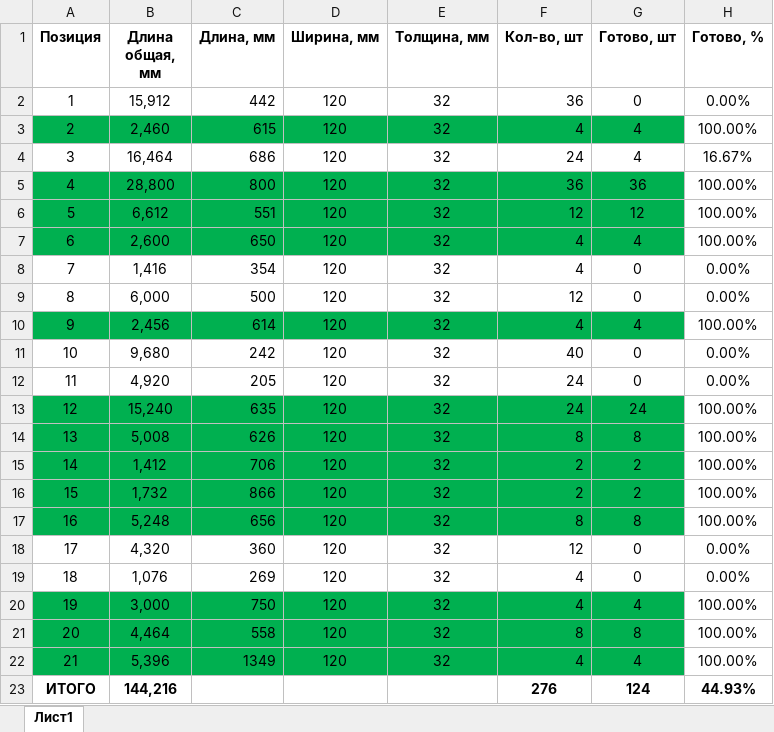
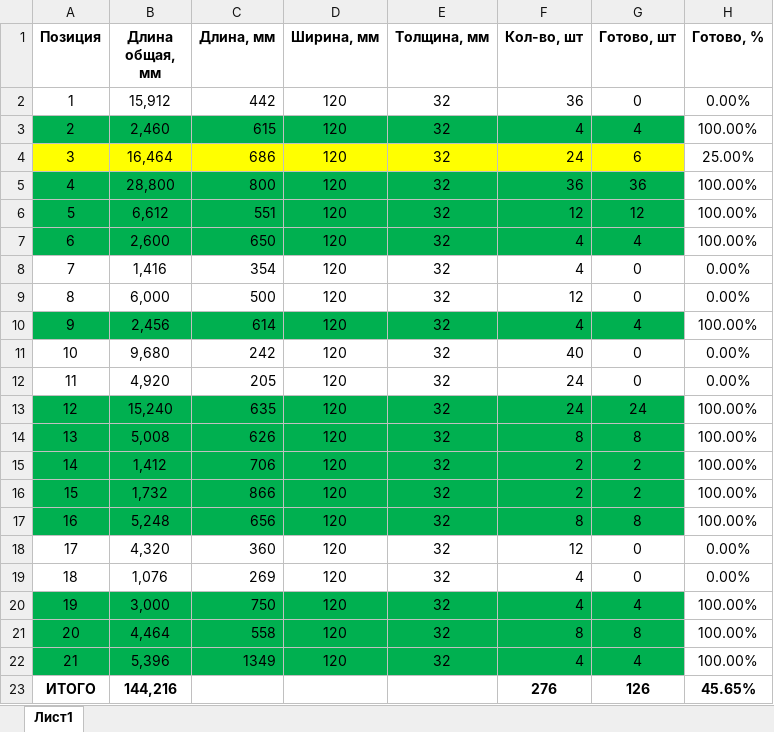
Before and after one commit to oid85/Wood, an Excel workbook: Кухня/Детали.xlsx, sheet Лист1, drawn as a sheet; values as stored, in another font and other column widths than the file's, no borders; conditional formats not drawn; the diff names each change by its address in the sheet, - before the commit and + after, or states it on an @@ line.

Commit message:
Update Детали.xlsx

```diff
--- a/Кухня/Детали.xlsx (sheet Лист1)
+++ b/Кухня/Детали.xlsx (sheet Лист1)
-A4:G4 fill: none
+A4:G4 fill: #FFFF00
-G4 (Готово, шт): 4
+G4 (Готово, шт): 6
-H4 (Готово, %): 16.67%
+H4 (Готово, %): 25.00%
-G23 (Готово, шт): 124
+G23 (Готово, шт): 126
-H23 (Готово, %): 44.93%
+H23 (Готово, %): 45.65%
```
